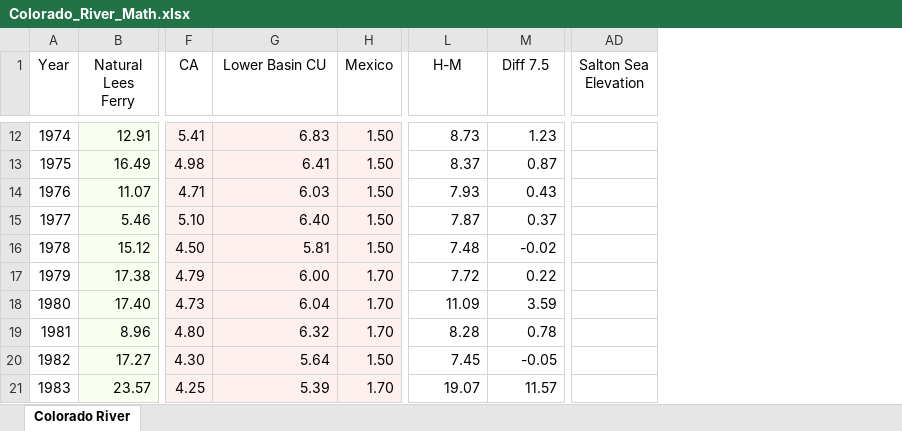
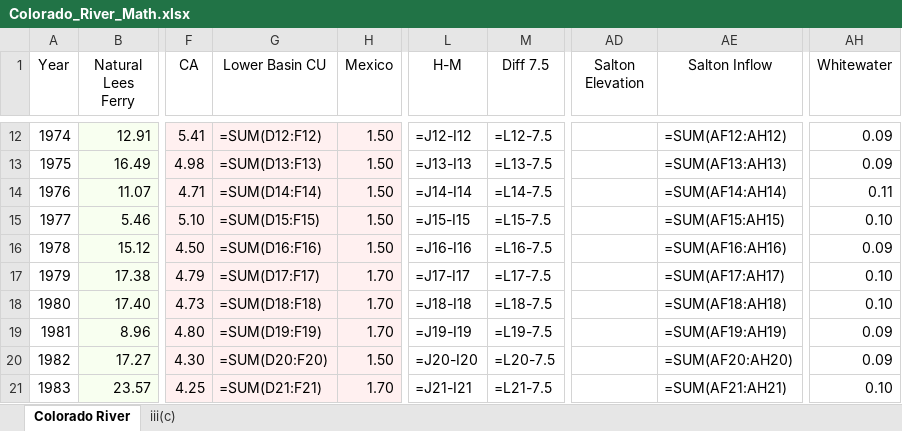
Before and after one commit to EdMillard/riverwar, an Excel workbook: Colorado_River_Math.xlsx, sheet Colorado River, drawn as a sheet; only a part is shown, gaps mark what is left out; values as stored, in another font and other column widths than the file's, no borders; formulas without a stored value are shown as written; the diff covers the shown part only; the diff names each change by its address in the sheet, - before the commit and + after, or states it on an @@ line.

```diff
--- a/Colorado_River_Math.xlsx (sheet Colorado River)
+++ b/Colorado_River_Math.xlsx (sheet Colorado River)
+sheet tab: iii(c)
+column AE (Salton Inflow), rows 12-21: =SUM(AF12:AH12) | =SUM(AF13:AH13) | =SUM(AF14:AH14) | =SUM(AF15:AH15) | =SUM(AF16:AH16) | =SUM(AF17:AH17) | =SUM(AF18:AH18) | =SUM(AF19:AH19) | =SUM(AF20:AH20) | =SUM(AF21:AH21)
+column AH (Whitewater), rows 12-21: 0.09 | 0.09 | 0.11 | 0.10 | 0.09 | 0.10 | 0.10 | 0.09 | 0.09 | 0.10
-AD1: Salton Sea Elevation
+AD1: Salton Elevation
-G12 (Lower Basin CU): 6.83
+G12 (Lower Basin CU): =SUM(D12:F12)
-L12 (H-M): 8.73
+L12 (H-M): =J12-I12
-M12 (Diff 7.5): 1.23
+M12 (Diff 7.5): =L12-7.5
-G13 (Lower Basin CU): 6.41
+G13 (Lower Basin CU): =SUM(D13:F13)
-L13 (H-M): 8.37
+L13 (H-M): =J13-I13
-M13 (Diff 7.5): 0.87
+M13 (Diff 7.5): =L13-7.5
-G14 (Lower Basin CU): 6.03
+G14 (Lower Basin CU): =SUM(D14:F14)
-L14 (H-M): 7.93
+L14 (H-M): =J14-I14
-M14 (Diff 7.5): 0.43
+M14 (Diff 7.5): =L14-7.5
-G15 (Lower Basin CU): 6.40
+G15 (Lower Basin CU): =SUM(D15:F15)
-L15 (H-M): 7.87
+L15 (H-M): =J15-I15
-M15 (Diff 7.5): 0.37
+M15 (Diff 7.5): =L15-7.5
-G16 (Lower Basin CU): 5.81
+G16 (Lower Basin CU): =SUM(D16:F16)
-L16 (H-M): 7.48
+L16 (H-M): =J16-I16
-M16 (Diff 7.5): -0.02
+M16 (Diff 7.5): =L16-7.5
-G17 (Lower Basin CU): 6.00
+G17 (Lower Basin CU): =SUM(D17:F17)
-L17 (H-M): 7.72
+L17 (H-M): =J17-I17
-M17 (Diff 7.5): 0.22
+M17 (Diff 7.5): =L17-7.5
-G18 (Lower Basin CU): 6.04
+G18 (Lower Basin CU): =SUM(D18:F18)
-L18 (H-M): 11.09
+L18 (H-M): =J18-I18
-M18 (Diff 7.5): 3.59
+M18 (Diff 7.5): =L18-7.5
-G19 (Lower Basin CU): 6.32
+G19 (Lower Basin CU): =SUM(D19:F19)
-L19 (H-M): 8.28
+L19 (H-M): =J19-I19
-M19 (Diff 7.5): 0.78
+M19 (Diff 7.5): =L19-7.5
-G20 (Lower Basin CU): 5.64
+G20 (Lower Basin CU): =SUM(D20:F20)
-L20 (H-M): 7.45
+L20 (H-M): =J20-I20
-M20 (Diff 7.5): -0.05
+M20 (Diff 7.5): =L20-7.5
-G21 (Lower Basin CU): 5.39
+G21 (Lower Basin CU): =SUM(D21:F21)
-L21 (H-M): 19.07
+L21 (H-M): =J21-I21
-M21 (Diff 7.5): 11.57
+M21 (Diff 7.5): =L21-7.5
```
Also changed, not shown: 159 edited cells elsewhere in this sheet, 2 other files.
